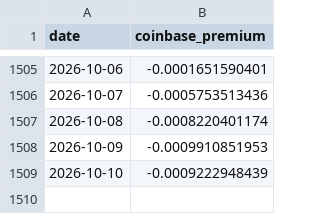
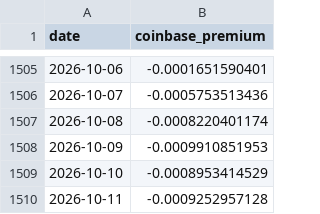
Before and after one commit to North7/btc-top-dashboard, a CSV file: data/raw/coinbase_premium.csv, drawn as a sheet; only a part is shown, gaps mark what is left out.

```diff
--- a/data/raw/coinbase_premium.csv
+++ b/data/raw/coinbase_premium.csv
@@ -1508,2 +1508,3 @@ date,coinbase_premium
 2026-10-09,-0.0009910851953
-2026-10-10,-0.0009222948439
+2026-10-10,-0.0008953414529
+2026-10-11,-0.0009252957128
```
Also changed, not shown: data/indicators.csv, data/raw/coinmetrics.csv, 14 other files.
